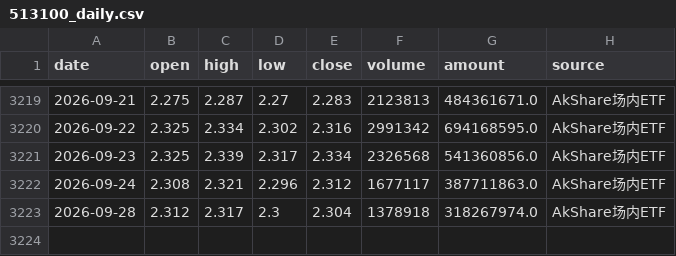
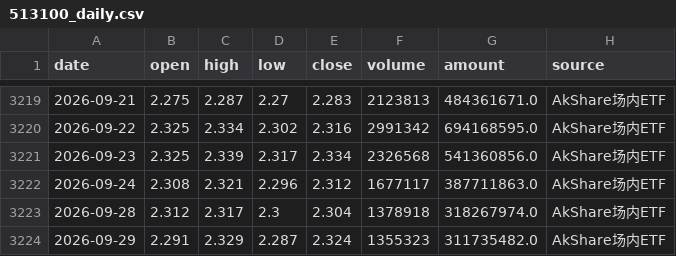
Before and after one commit to djinnwong/etf_rotation_web, a CSV file: data/513100_daily.csv, drawn as a sheet; only a part is shown, gaps mark what is left out.

```diff
--- a/data/513100_daily.csv
+++ b/data/513100_daily.csv
@@ -3223 +3223,2 @@
 2026-09-28,2.312,2.317,2.3,2.304,1378918,318267974.0,AkShare场内ETF
+2026-09-29,2.291,2.329,2.287,2.324,1355323,311735482.0,AkShare场内ETF
```
Also changed, not shown: data/data_source_status.csv, data/rotation_result.csv, 3 other files.
